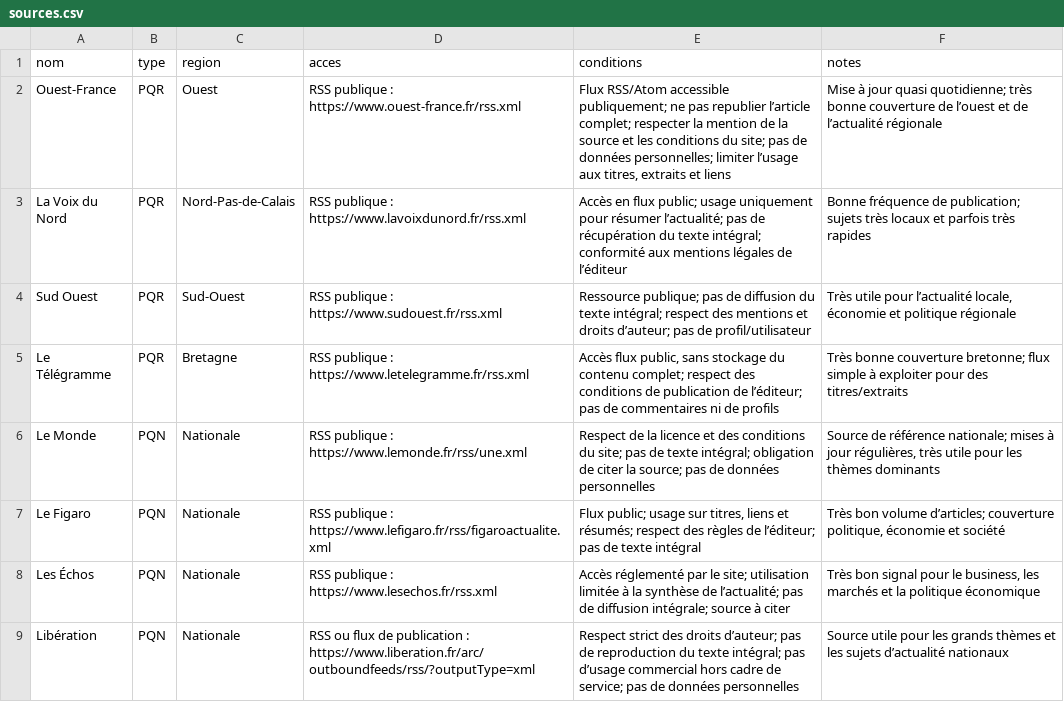
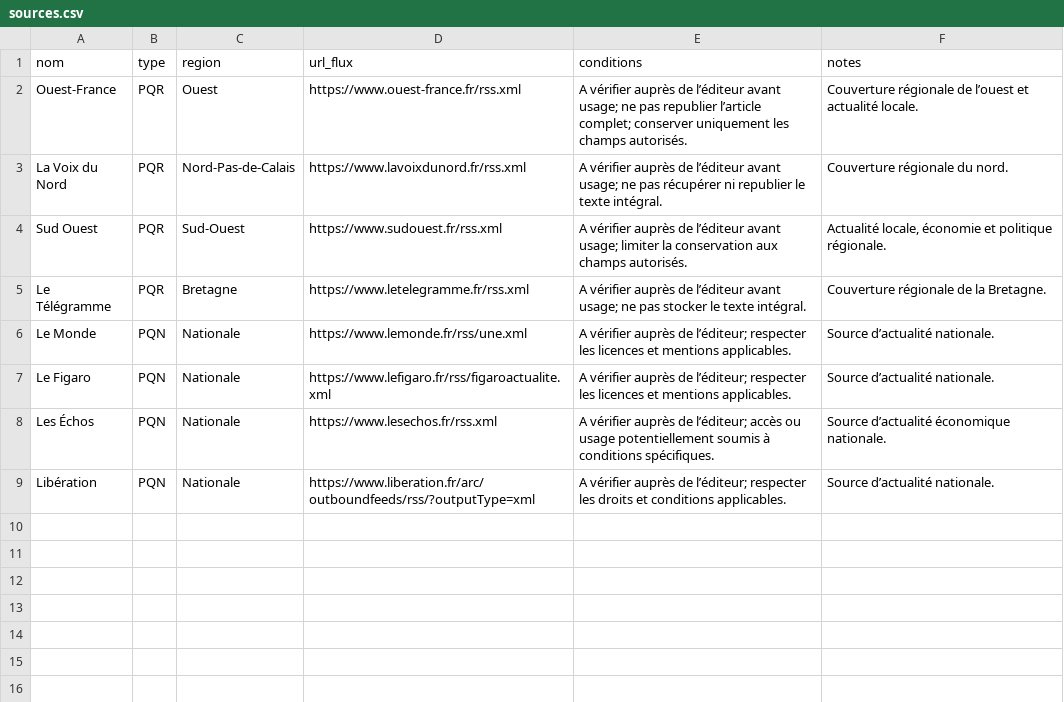
Before and after one commit to SoumayaHachicha/m2ops, a CSV file: sources.csv, drawn as a sheet.

```diff
--- a/sources.csv
+++ b/sources.csv
@@ -1,9 +1,9 @@
-nom,type,region,acces,conditions,notes
-"Ouest-France","PQR","Ouest","RSS publique : https://www.ouest-france.fr/rss.xml","Flux RSS/Atom accessible publiquement; ne pas republier l’article complet; respecter la mention de la source et les conditions du site; pas de données personnelles; limiter l’usage aux titres, extraits et liens","Mise à jour quasi quotidienne; très bonne couverture de l’ouest et de l’actualité régionale"
-"La Voix du Nord","PQR","Nord-Pas-de-Calais","RSS publique : https://www.lavoixdunord.fr/rss.xml","Accès en flux public; usage uniquement pour résumer l’actualité; pas de récupération du texte intégral; conformité aux mentions légales de l’éditeur","Bonne fréquence de publication; sujets très locaux et parfois très rapides"
-"Sud Ouest","PQR","Sud-Ouest","RSS publique : https://www.sudouest.fr/rss.xml","Ressource publique; pas de diffusion du texte intégral; respect des mentions et droits d’auteur; pas de profil/utilisateur","Très utile pour l’actualité locale, économie et politique régionale"
-"Le Télégramme","PQR","Bretagne","RSS publique : https://www.letelegramme.fr/rss.xml","Accès flux public, sans stockage du contenu complet; respect des conditions de publication de l’éditeur; pas de commentaires ni de profils","Très bonne couverture bretonne; flux simple à exploiter pour des titres/extraits"
-"Le Monde","PQN","Nationale","RSS publique : https://www.lemonde.fr/rss/une.xml","Respect de la licence et des conditions du site; pas de texte intégral; obligation de citer la source; pas de données personnelles","Source de référence nationale; mises à jour régulières, très utile pour les thèmes dominants"
-"Le Figaro","PQN","Nationale","RSS publique : https://www.lefigaro.fr/rss/figaroactualite.xml","Flux public; usage sur titres, liens et résumés; respect des règles de l’éditeur; pas de texte intégral","Très bon volume d’articles; couverture politique, économie et société"
-"Les Échos","PQN","Nationale","RSS publique : https://www.lesechos.fr/rss.xml","Accès réglementé par le site; utilisation limitée à la synthèse de l’actualité; pas de diffusion intégrale; source à citer","Très bon signal pour le business, les marchés et la politique économique"
-"Libération","PQN","Nationale","RSS ou flux de publication : https://www.liberation.fr/arc/outboundfeeds/rss/?outputType=xml","Respect strict des droits d’auteur; pas de reproduction du texte intégral; pas d’usage commercial hors cadre de service; pas de données personnelles","Source utile pour les grands thèmes et les sujets d’actualité nationaux"
+nom,type,region,url_flux,conditions,notes
+"Ouest-France","PQR","Ouest","https://www.ouest-france.fr/rss.xml","A vérifier auprès de l’éditeur avant usage; ne pas republier l’article complet; conserver uniquement les champs autorisés.","Couverture régionale de l’ouest et actualité locale."
+"La Voix du Nord","PQR","Nord-Pas-de-Calais","https://www.lavoixdunord.fr/rss.xml","A vérifier auprès de l’éditeur avant usage; ne pas récupérer ni republier le texte intégral.","Couverture régionale du nord."
+"Sud Ouest","PQR","Sud-Ouest","https://www.sudouest.fr/rss.xml","A vérifier auprès de l’éditeur avant usage; limiter la conservation aux champs autorisés.","Actualité locale, économie et politique régionale."
+"Le Télégramme","PQR","Bretagne","https://www.letelegramme.fr/rss.xml","A vérifier auprès de l’éditeur avant usage; ne pas stocker le texte intégral.","Couverture régionale de la Bretagne."
+"Le Monde","PQN","Nationale","https://www.lemonde.fr/rss/une.xml","A vérifier auprès de l’éditeur; respecter les licences et mentions applicables.","Source d’actualité nationale."
+"Le Figaro","PQN","Nationale","https://www.lefigaro.fr/rss/figaroactualite.xml","A vérifier auprès de l’éditeur; respecter les licences et mentions applicables.","Source d’actualité nationale."
+"Les Échos","PQN","Nationale","https://www.lesechos.fr/rss.xml","A vérifier auprès de l’éditeur; accès ou usage potentiellement soumis à conditions spécifiques.","Source d’actualité économique nationale."
+"Libération","PQN","Nationale","https://www.liberation.fr/arc/outboundfeeds/rss/?outputType=xml","A vérifier auprès de l’éditeur; respecter les droits et conditions applicables.","Source d’actualité nationale."
```
Also changed, not shown: 35 other files.
